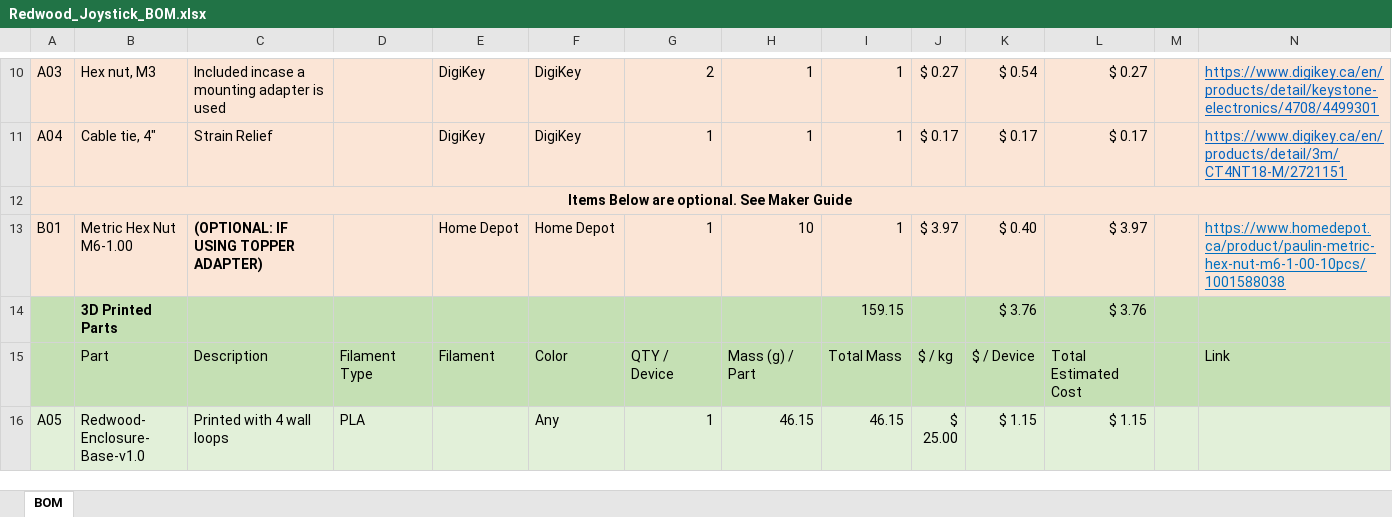
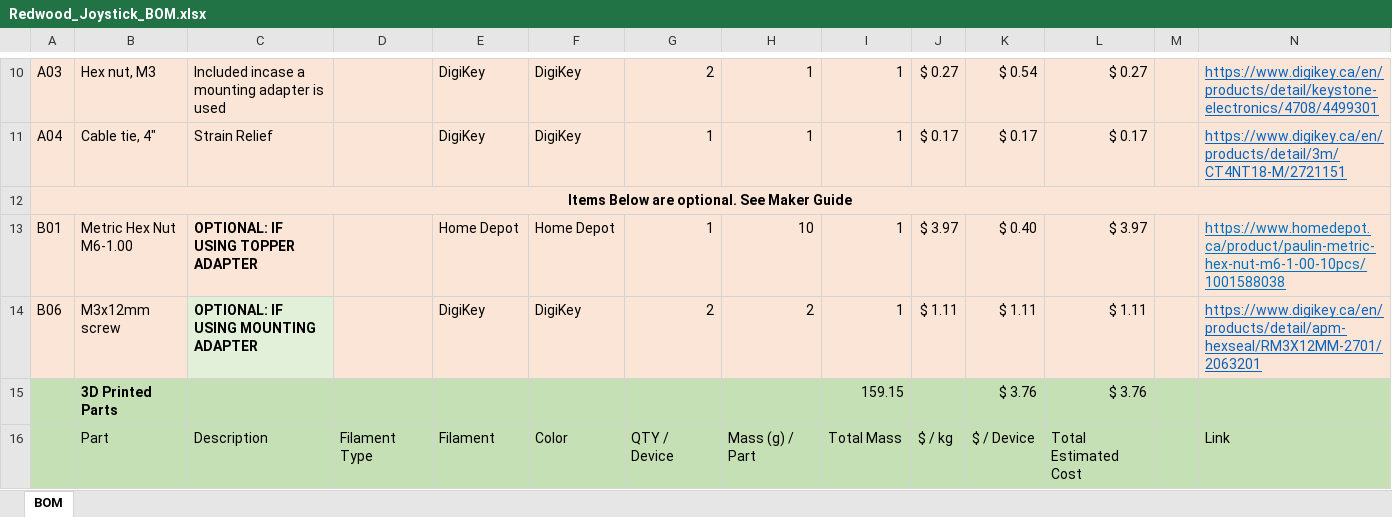
Before and after one commit to makersmakingchange/Redwood_Joystick, an Excel workbook: Documentation/Working_Documents/Redwood_Joystick_BOM.xlsx, sheet BOM, drawn as a sheet; only a part is shown, gaps mark what is left out; the shorter side is filled out with more unchanged rows; values as stored, in another font and other column widths than the file's, no borders; the diff names each change by its address in the sheet, - before the commit and + after, or states it on an @@ line.

```diff
--- a/Documentation/Working_Documents/Redwood_Joystick_BOM.xlsx (sheet BOM)
+++ b/Documentation/Working_Documents/Redwood_Joystick_BOM.xlsx (sheet BOM)
-C13: (OPTIONAL: IF USING TOPPER ADAPTER)
+C13: OPTIONAL: IF USING TOPPER ADAPTER
+row 14: B06 | M3x12mm screw | OPTIONAL: IF USING MOUNTING ADAPTER |  | DigiKey | DigiKey | 2 | 2 | 1 | $ 1.11 | $ 1.11 | $ 1.11 |  | https://www.digikey.ca/en/products/detail/apm-hexseal/RM3X12MM-2701/2063201
```
Also changed, not shown: 15 other files.
